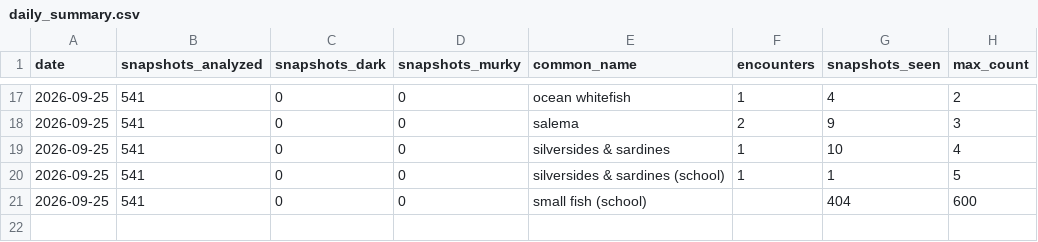
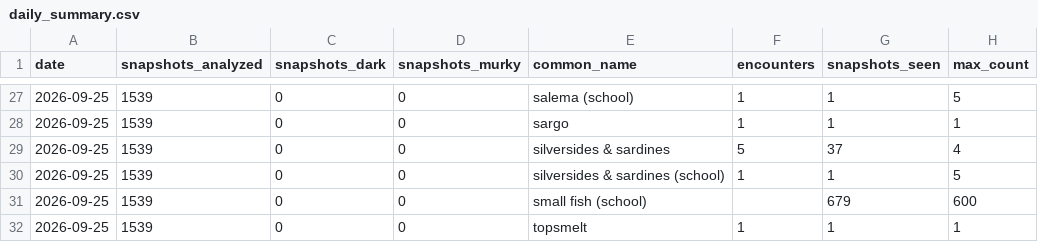
Before and after one commit to joshuafrommeyer-35/PierTracker, a CSV file: results/daily_summary.csv, drawn as a sheet; only a part is shown, gaps mark what is left out; the diff covers the shown part only.

```diff
--- a/results/daily_summary.csv
+++ b/results/daily_summary.csv
@@ -17,5 +27,6 @@ date,snapshots_analyzed,snapshots_dark,snapshots_murky,common_name,encounters,sn
-2026-09-25,541,0,0,ocean whitefish,1,4,2
-2026-09-25,541,0,0,salema,2,9,3
-2026-09-25,541,0,0,silversides & sardines,1,10,4
-2026-09-25,541,0,0,silversides & sardines (school),1,1,5
-2026-09-25,541,0,0,small fish (school),,404,600
+2026-09-25,1539,0,0,salema (school),1,1,5
+2026-09-25,1539,0,0,sargo,1,1,1
+2026-09-25,1539,0,0,silversides & sardines,5,37,4
+2026-09-25,1539,0,0,silversides & sardines (school),1,1,5
+2026-09-25,1539,0,0,small fish (school),,679,600
+2026-09-25,1539,0,0,topsmelt,1,1,1
```
Also changed, not shown: 10 added rows and 33 edited cells elsewhere in this file, results/daily_conditions.csv, results/hourly_summary.csv, 6 other files.
